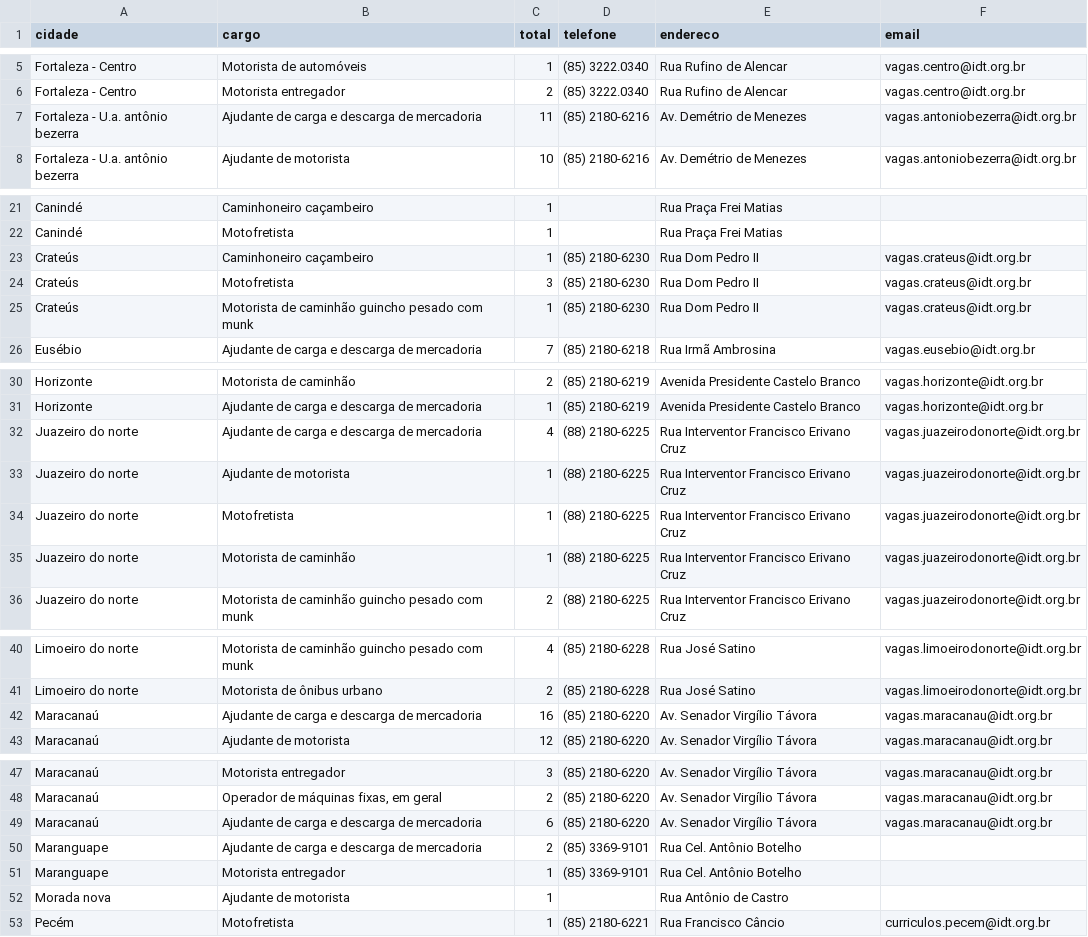
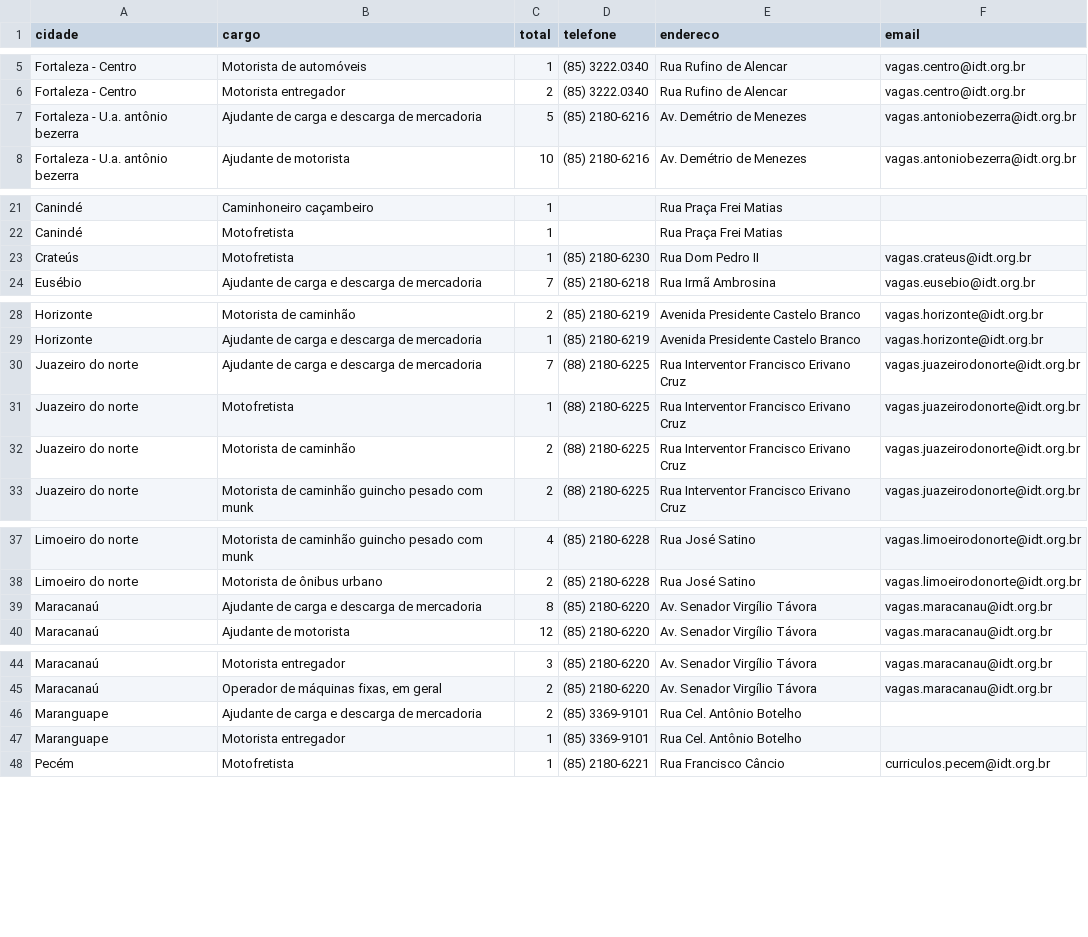
Before and after one commit to jfilhoempresarial-ops/tralienigena, a CSV file: vagas.csv, drawn as a sheet; only a part is shown, gaps mark what is left out; the diff covers the shown part only.

```diff
--- a/vagas.csv
+++ b/vagas.csv
@@ -6,3 +6,3 @@ Fortaleza - Centro,Motorista de automóveis,1,(85) 3222.0340,Rua Rufino de Alenc
 Fortaleza - Centro,Motorista entregador,2,(85) 3222.0340,Rua Rufino de Alencar,vagas.centro@idt.org.br
-Fortaleza - U.a. antônio bezerra,Ajudante de carga e descarga de mercadoria,11,(85) 2180-6216,Av. Demétrio de Menezes,vagas.antoniobezerra@idt.org.br
+Fortaleza - U.a. antônio bezerra,Ajudante de carga e descarga de mercadoria,5,(85) 2180-6216,Av. Demétrio de Menezes,vagas.antoniobezerra@idt.org.br
 Fortaleza - U.a. antônio bezerra,Ajudante de motorista,10,(85) 2180-6216,Av. Demétrio de Menezes,vagas.antoniobezerra@idt.org.br
@@ -22,5 +22,3 @@ Canindé,Caminhoneiro caçambeiro,1,,Rua Praça Frei Matias,
 Canindé,Motofretista,1,,Rua Praça Frei Matias,
-Crateús,Caminhoneiro caçambeiro,1,(85) 2180-6230,Rua Dom Pedro II,vagas.crateus@idt.org.br
-Crateús,Motofretista,3,(85) 2180-6230,Rua Dom Pedro II,vagas.crateus@idt.org.br
-Crateús,Motorista de caminhão guincho pesado com munk,1,(85) 2180-6230,Rua Dom Pedro II,vagas.crateus@idt.org.br
+Crateús,Motofretista,1,(85) 2180-6230,Rua Dom Pedro II,vagas.crateus@idt.org.br
 Eusébio,Ajudante de carga e descarga de mercadoria,7,(85) 2180-6218,Rua Irmã Ambrosina,vagas.eusebio@idt.org.br
@@ -31,6 +29,5 @@ Horizonte,Motorista de caminhão,2,(85) 2180-6219,Avenida Presidente Castelo Bra
 Horizonte,Ajudante de carga e descarga de mercadoria,1,(85) 2180-6219,Avenida Presidente Castelo Branco,vagas.horizonte@idt.org.br
-Juazeiro do norte,Ajudante de carga e descarga de mercadoria,4,(88) 2180-6225,Rua Interventor Francisco Erivano Cruz,vagas.juazeirodonorte@idt.org.br
-Juazeiro do norte,Ajudante de motorista,1,(88) 2180-6225,Rua Interventor Francisco Erivano Cruz,vagas.juazeirodonorte@idt.org.br
+Juazeiro do norte,Ajudante de carga e descarga de mercadoria,7,(88) 2180-6225,Rua Interventor Francisco Erivano Cruz,vagas.juazeirodonorte@idt.org.br
 Juazeiro do norte,Motofretista,1,(88) 2180-6225,Rua Interventor Francisco Erivano Cruz,vagas.juazeirodonorte@idt.org.br
-Juazeiro do norte,Motorista de caminhão,1,(88) 2180-6225,Rua Interventor Francisco Erivano Cruz,vagas.juazeirodonorte@idt.org.br
+Juazeiro do norte,Motorista de caminhão,2,(88) 2180-6225,Rua Interventor Francisco Erivano Cruz,vagas.juazeirodonorte@idt.org.br
 Juazeiro do norte,Motorista de caminhão guincho pesado com munk,2,(88) 2180-6225,Rua Interventor Francisco Erivano Cruz,vagas.juazeirodonorte@idt.org.br
@@ -41,3 +38,3 @@ Limoeiro do norte,Motorista de caminhão guincho pesado com munk,4,(85) 2180-622
 Limoeiro do norte,Motorista de ônibus urbano,2,(85) 2180-6228,Rua José Satino,vagas.limoeirodonorte@idt.org.br
-Maracanaú,Ajudante de carga e descarga de mercadoria,16,(85) 2180-6220,Av. Senador Virgílio Távora,vagas.maracanau@idt.org.br
+Maracanaú,Ajudante de carga e descarga de mercadoria,8,(85) 2180-6220,Av. Senador Virgílio Távora,vagas.maracanau@idt.org.br
 Maracanaú,Ajudante de motorista,12,(85) 2180-6220,Av. Senador Virgílio Távora,vagas.maracanau@idt.org.br
@@ -48,6 +45,4 @@ Maracanaú,Motorista entregador,3,(85) 2180-6220,Av. Senador Virgílio Távora,v
 Maracanaú,"Operador de máquinas fixas, em geral",2,(85) 2180-6220,Av. Senador Virgílio Távora,vagas.maracanau@idt.org.br
-Maracanaú,Ajudante de carga e descarga de mercadoria,6,(85) 2180-6220,Av. Senador Virgílio Távora,vagas.maracanau@idt.org.br
 Maranguape,Ajudante de carga e descarga de mercadoria,2,(85) 3369-9101,Rua Cel. Antônio Botelho,
 Maranguape,Motorista entregador,1,(85) 3369-9101,Rua Cel. Antônio Botelho,
-Morada nova,Ajudante de motorista,1,,Rua Antônio de Castro,
 Pecém,Motofretista,1,(85) 2180-6221,Rua Francisco Câncio,curriculos.pecem@idt.org.br
```
Also changed, not shown: 1 edited cell elsewhere in this file.
